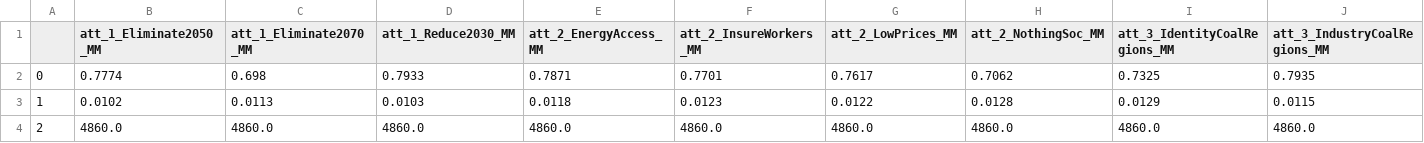
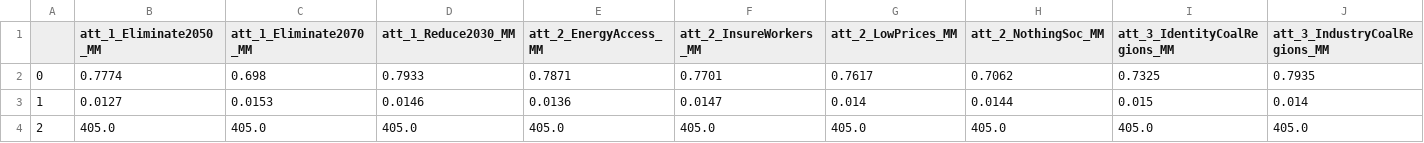
Before and after one commit to sjurlne/Attitudes-Towards-Just-Energy-Transition-Initiatives, a CSV file: out/models/model_aware.csv, drawn as a sheet; only a part is shown; removed rows and columns are numbered as before the commit, all else as after; rows hold the shown columns only; the diff names each change by its address in the sheet, - before the commit and + after, or states it on an @@ line.

```diff
--- a/out/models/model_aware.csv
+++ b/out/models/model_aware.csv
-row 3: 1 | 0.0102 | 0.0113 | 0.0103 | 0.0118 | 0.0123 | 0.0122 | 0.0128 | 0.0129 | 0.0115
-row 4: 2 | 4860.0 | 4860.0 | 4860.0 | 4860.0 | 4860.0 | 4860.0 | 4860.0 | 4860.0 | 4860.0
+row 3: 1 | 0.0127 | 0.0153 | 0.0146 | 0.0136 | 0.0147 | 0.014 | 0.0144 | 0.015 | 0.014
+row 4: 2 | 405.0 | 405.0 | 405.0 | 405.0 | 405.0 | 405.0 | 405.0 | 405.0 | 405.0
```
Also changed, not shown: out/models/model_coal_state.csv, out/models/model_high_income.csv, 43 other files.
